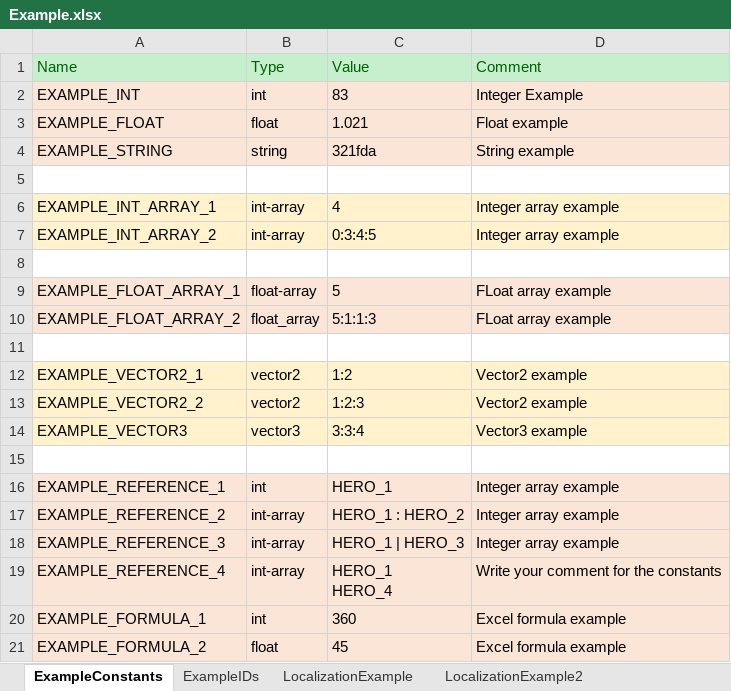
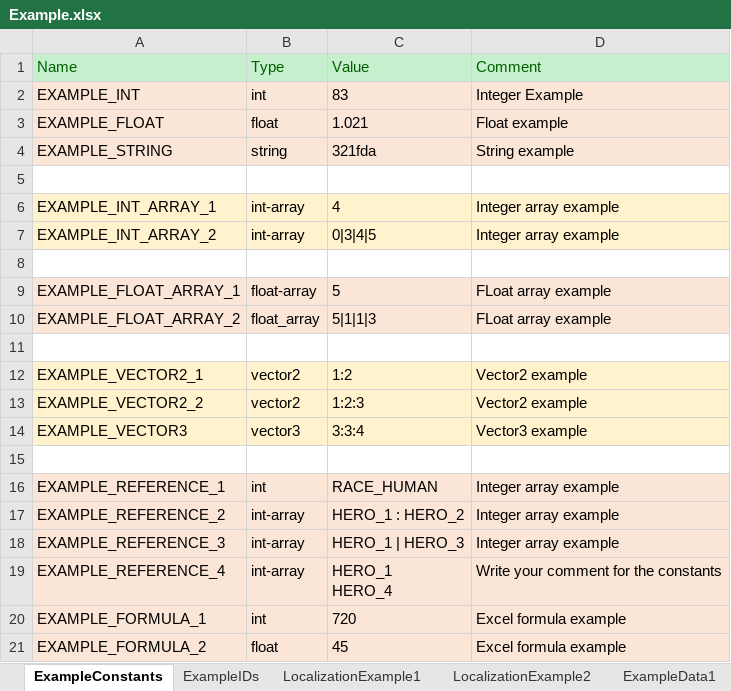
Before and after one commit to hnb-rabear/excel-to-unity, an Excel workbook: Example.xlsx, sheet ExampleConstants, drawn as a sheet; values as stored, in another font and other column widths than the file's, no borders; charts and pictures not drawn; the diff names each change by its address in the sheet, - before the commit and + after, or states it on an @@ line.

```diff
--- a/Example.xlsx (sheet ExampleConstants)
+++ b/Example.xlsx (sheet ExampleConstants)
-sheet tab: LocalizationExample
+sheet tab: LocalizationExample1
-C7 (Value): 0:3:4:5
+C7 (Value): 0|3|4|5
-C10 (Value): 5:1:1:3
+C10 (Value): 5|1|1|3
-C16 (Value): HERO_1
+C16 (Value): RACE_HUMAN
-C20 (Value): 360
+C20 (Value): 720
```
Also changed, not shown: sheet LocalizationExample1, sheet ExampleIDs, sheet LocalizationExample2, other sheet tabs, charts or pictures, 15 other files.
